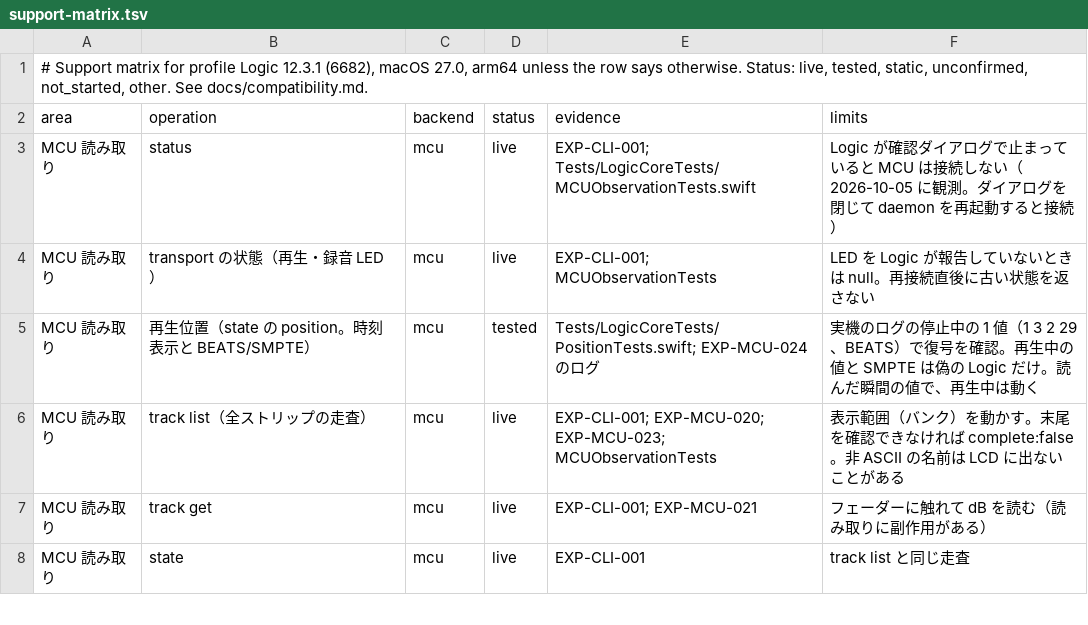
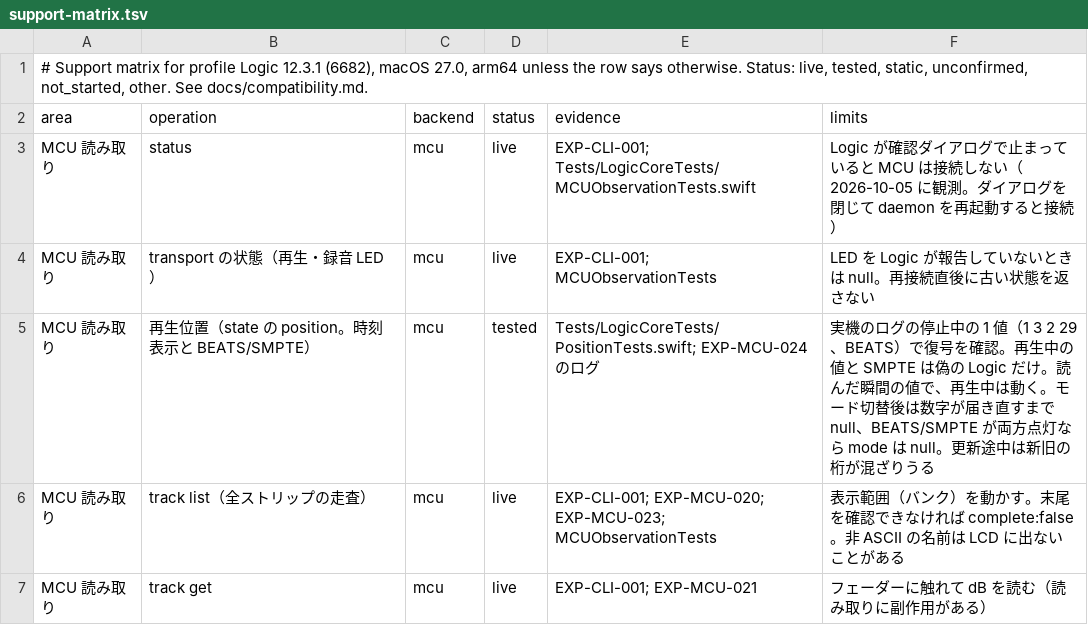
Before and after one commit to uniuninaruru/logic-pro-ctl, a TSV file: Research/protocol/support-matrix.tsv, drawn as a sheet; only a part is shown; the shorter side is filled out with more unchanged rows.

```diff
--- a/Research/protocol/support-matrix.tsv
+++ b/Research/protocol/support-matrix.tsv
@@ -4,3 +4,3 @@ MCU 読み取り	status	mcu	live	EXP-CLI-001; Tests/LogicCoreTests/MCUObservatio
 MCU 読み取り	transport の状態（再生・録音 LED）	mcu	live	EXP-CLI-001; MCUObservationTests	LED を Logic が報告していないときは null。再接続直後に古い状態を返さない
-MCU 読み取り	再生位置（state の position。時刻表示と BEATS/SMPTE）	mcu	tested	Tests/LogicCoreTests/PositionTests.swift; EXP-MCU-024 のログ	実機のログの停止中の 1 値（1 3 2 29、BEATS）で復号を確認。再生中の値と SMPTE は偽の Logic だけ。読んだ瞬間の値で、再生中は動く
+MCU 読み取り	再生位置（state の position。時刻表示と BEATS/SMPTE）	mcu	tested	Tests/LogicCoreTests/PositionTests.swift; EXP-MCU-024 のログ	実機のログの停止中の 1 値（1 3 2 29、BEATS）で復号を確認。再生中の値と SMPTE は偽の Logic だけ。読んだ瞬間の値で、再生中は動く。モード切替後は数字が届き直すまで null、BEATS/SMPTE が両方点灯なら mode は null。更新途中は新旧の桁が混ざりうる
 MCU 読み取り	track list（全ストリップの走査）	mcu	live	EXP-CLI-001; EXP-MCU-020; EXP-MCU-023; MCUObservationTests	表示範囲（バンク）を動かす。末尾を確認できなければ complete:false。非 ASCII の名前は LCD に出ないことがある
```
Also changed, not shown: 7 other files.
